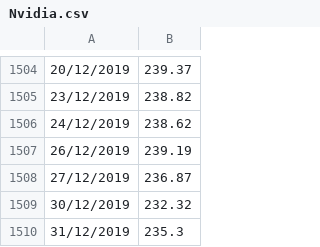
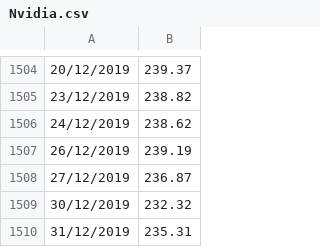
Before and after one commit to acse-jaq15/data_reader, a CSV file: data/Nvidia.csv, drawn as a sheet; only a part is shown, gaps mark what is left out.

```diff
--- a/data/Nvidia.csv
+++ b/data/Nvidia.csv
@@ -1509,2 +1509,2 @@
 30/12/2019,232.32
-31/12/2019,235.3
+31/12/2019,235.31
```
Also changed, not shown: data/Amazon.csv, data/Bund10y.csv, 1 other file.
